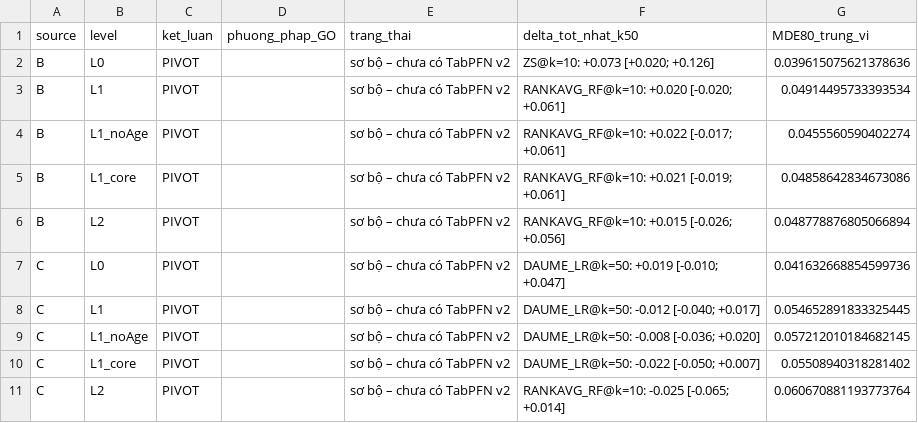
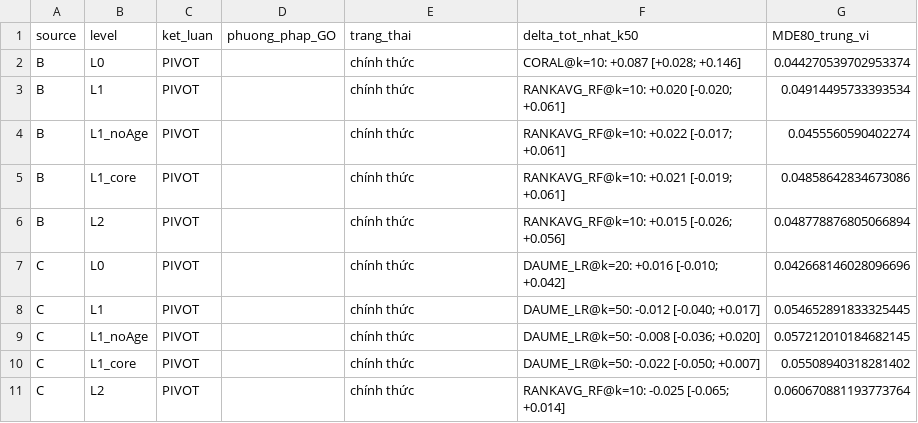
Before and after one commit to datachain-uit/CN-24540017-MinhTN-ThienPX, a CSV file: results/k2_v2/k2_ket_luan.csv, drawn as a sheet.

```diff
--- a/results/k2_v2/k2_ket_luan.csv
+++ b/results/k2_v2/k2_ket_luan.csv
@@ -1,11 +1,11 @@
 source,level,ket_luan,phuong_phap_GO,trang_thai,delta_tot_nhat_k50,MDE80_trung_vi
-B,L0,PIVOT,,sơ bộ – chưa có TabPFN v2,ZS@k=10: +0.073 [+0.020; +0.126],0.039615075621378636
-B,L1,PIVOT,,sơ bộ – chưa có TabPFN v2,RANKAVG_RF@k=10: +0.020 [-0.020; +0.061],0.04914495733393534
-B,L1_noAge,PIVOT,,sơ bộ – chưa có TabPFN v2,RANKAVG_RF@k=10: +0.022 [-0.017; +0.061],0.0455560590402274
-B,L1_core,PIVOT,,sơ bộ – chưa có TabPFN v2,RANKAVG_RF@k=10: +0.021 [-0.019; +0.061],0.04858642834673086
-B,L2,PIVOT,,sơ bộ – chưa có TabPFN v2,RANKAVG_RF@k=10: +0.015 [-0.026; +0.056],0.048778876805066894
-C,L0,PIVOT,,sơ bộ – chưa có TabPFN v2,DAUME_LR@k=50: +0.019 [-0.010; +0.047],0.041632668854599736
-C,L1,PIVOT,,sơ bộ – chưa có TabPFN v2,DAUME_LR@k=50: -0.012 [-0.040; +0.017],0.054652891833325445
-C,L1_noAge,PIVOT,,sơ bộ – chưa có TabPFN v2,DAUME_LR@k=50: -0.008 [-0.036; +0.020],0.057212010184682145
-C,L1_core,PIVOT,,sơ bộ – chưa có TabPFN v2,DAUME_LR@k=50: -0.022 [-0.050; +0.007],0.05508940318281402
-C,L2,PIVOT,,sơ bộ – chưa có TabPFN v2,RANKAVG_RF@k=10: -0.025 [-0.065; +0.014],0.060670881193773764
+B,L0,PIVOT,,chính thức,CORAL@k=10: +0.087 [+0.028; +0.146],0.044270539702953374
+B,L1,PIVOT,,chính thức,RANKAVG_RF@k=10: +0.020 [-0.020; +0.061],0.04914495733393534
+B,L1_noAge,PIVOT,,chính thức,RANKAVG_RF@k=10: +0.022 [-0.017; +0.061],0.0455560590402274
+B,L1_core,PIVOT,,chính thức,RANKAVG_RF@k=10: +0.021 [-0.019; +0.061],0.04858642834673086
+B,L2,PIVOT,,chính thức,RANKAVG_RF@k=10: +0.015 [-0.026; +0.056],0.048778876805066894
+C,L0,PIVOT,,chính thức,DAUME_LR@k=20: +0.016 [-0.010; +0.042],0.042668146028096696
+C,L1,PIVOT,,chính thức,DAUME_LR@k=50: -0.012 [-0.040; +0.017],0.054652891833325445
+C,L1_noAge,PIVOT,,chính thức,DAUME_LR@k=50: -0.008 [-0.036; +0.020],0.057212010184682145
+C,L1_core,PIVOT,,chính thức,DAUME_LR@k=50: -0.022 [-0.050; +0.007],0.05508940318281402
+C,L2,PIVOT,,chính thức,RANKAVG_RF@k=10: -0.025 [-0.065; +0.014],0.060670881193773764
```
Also changed, not shown: results/k2_v2/k2_kiem_dinh.csv, 10 other files.
